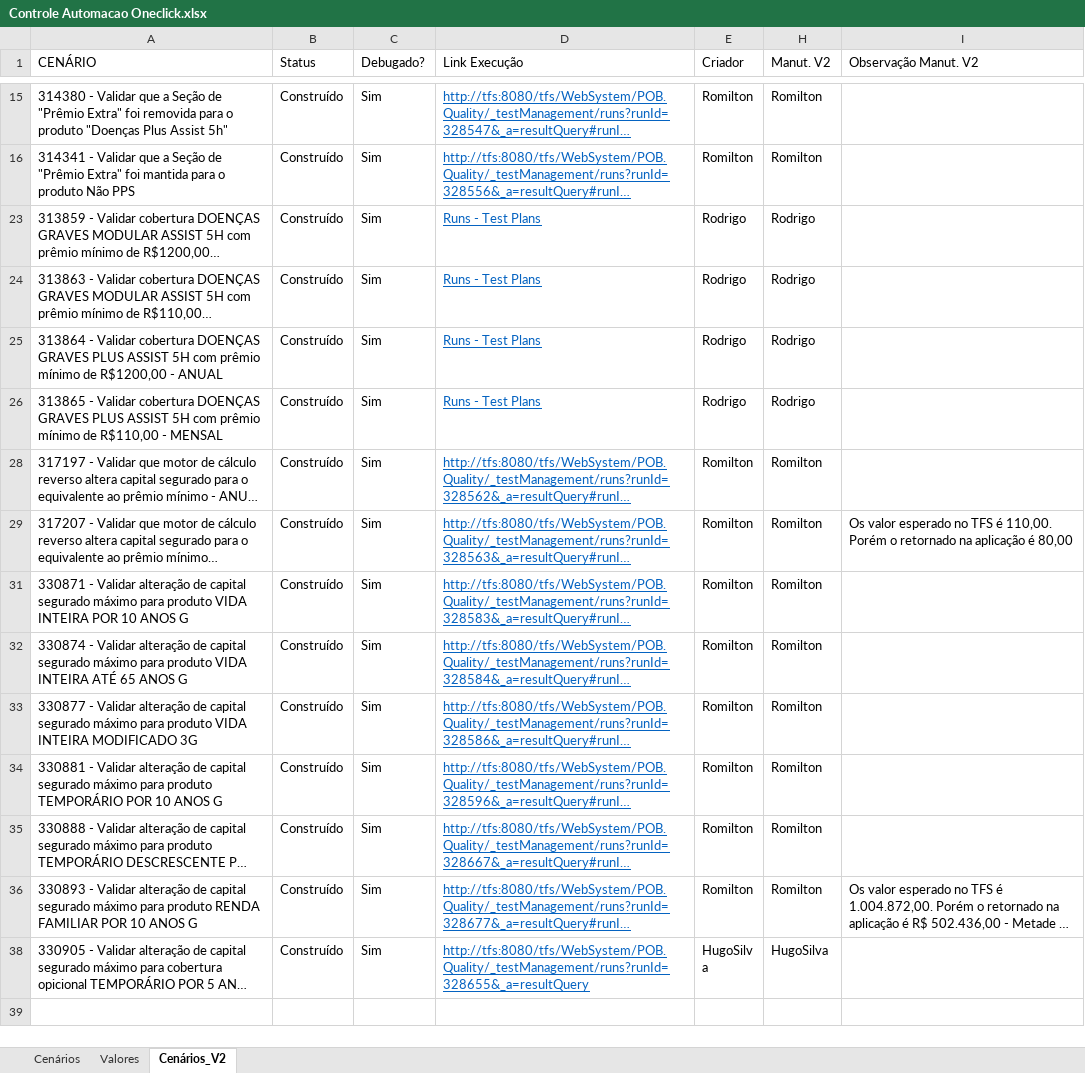
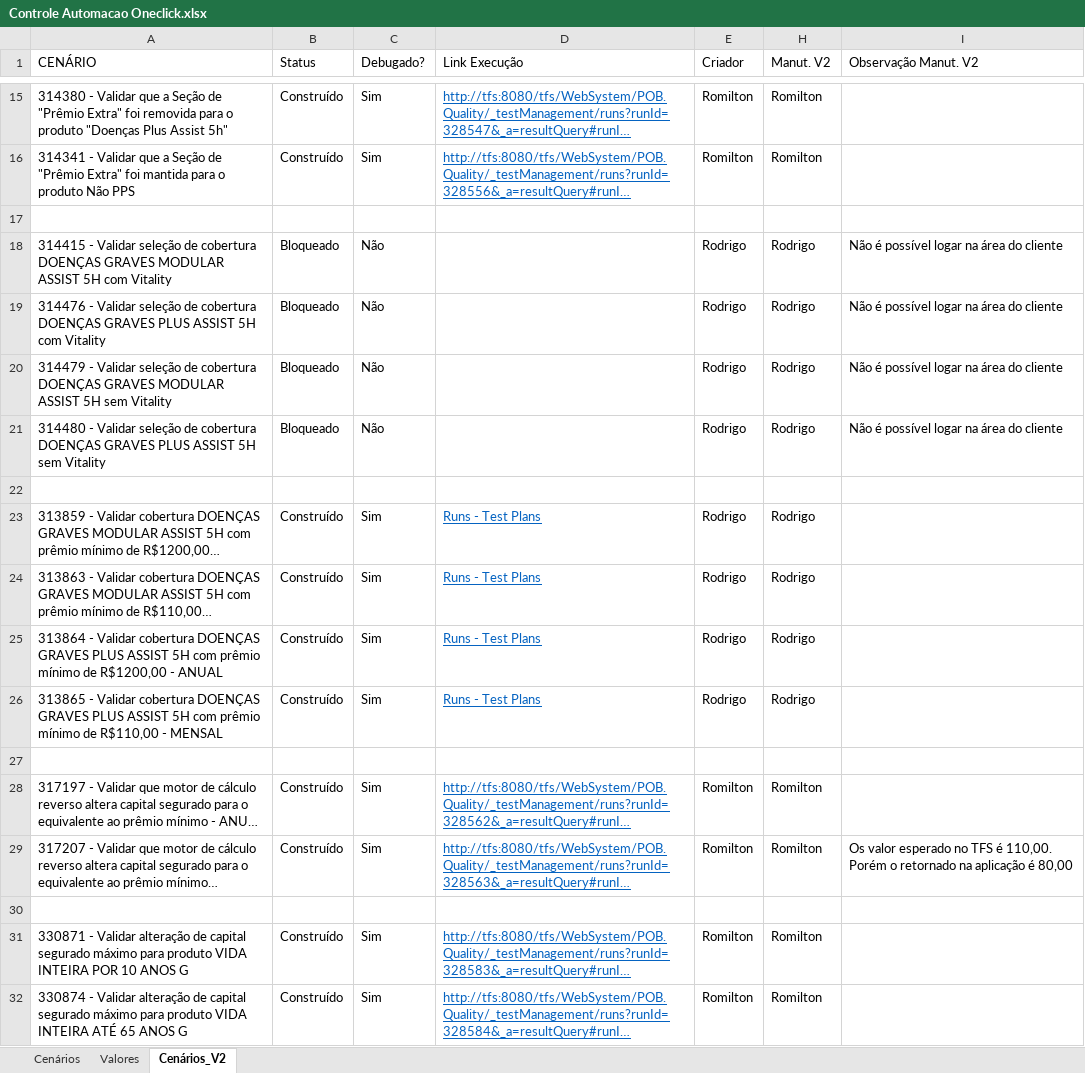
Before and after one commit to pedroribeirorj/prdbr, an Excel workbook: Controle Automacao Oneclick.xlsx, sheet Cenários_V2, drawn as a sheet; only a part is shown, gaps mark what is left out; the shorter side is filled out with more unchanged rows; long unchanged cells end in …; values as stored, in another font and other column widths than the file's, no borders; table styles not drawn; the diff covers the shown part only; the diff names each change by its address in the sheet, - before the commit and + after, or states it on an @@ line.

```diff
--- a/Controle Automacao Oneclick.xlsx (sheet Cenários_V2)
+++ b/Controle Automacao Oneclick.xlsx (sheet Cenários_V2)
+row 17: (empty)
@@ row 18 unhidden: 314415 - Validar seleção de cobertura DOENÇAS GRAVES MODULAR ASSIST 5H com Vitality | Bloqueado | Não |  | Rodrigo | Rodrigo | Não é possível logar na área do cliente @@
@@ row 19 unhidden: 314476 - Validar seleção de cobertura DOENÇAS GRAVES PLUS ASSIST 5H com Vitality | Bloqueado | Não |  | Rodrigo | Rodrigo | Não é possível logar na área do cliente @@
@@ row 20 unhidden: 314479 - Validar seleção de cobertura DOENÇAS GRAVES MODULAR ASSIST 5H sem Vitality | Bloqueado | Não |  | Rodrigo | Rodrigo | Não é possível logar na área do cliente @@
@@ row 21 unhidden: 314480 - Validar seleção de cobertura DOENÇAS GRAVES PLUS ASSIST 5H sem Vitality | Bloqueado | Não |  | Rodrigo | Rodrigo | Não é possível logar na área do cliente @@
+row 22: (empty)
+row 27: (empty)
+row 30: (empty)
```
Also changed, not shown: 16 added rows, 1 hidden or unhidden row and cell formats elsewhere in this sheet, sheet Cenários, sheet Valores, hidden cells.
